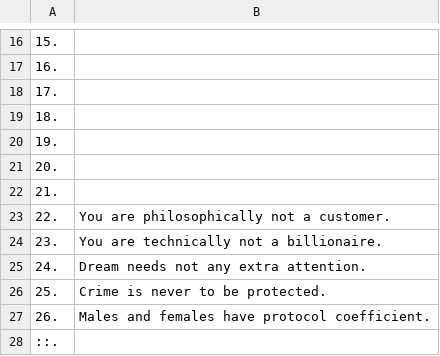
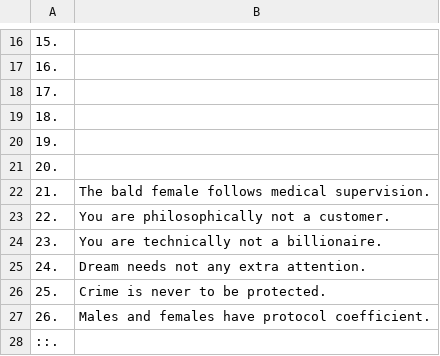
Before and after one commit to openroot/onlyIf31, a TSV file: 1. longVariable47/18. comicAndCon43/18. comicAndCon43.tsv, drawn as a sheet; only a part is shown, gaps mark what is left out.

Commit message:
update

```diff
--- a/1. longVariable47/18. comicAndCon43/18. comicAndCon43.tsv
+++ b/1. longVariable47/18. comicAndCon43/18. comicAndCon43.tsv
@@ -21,3 +21,3 @@
 20.	
-21.	
+21.	The bald female follows medical supervision.
 22.	You are philosophically not a customer.
```
